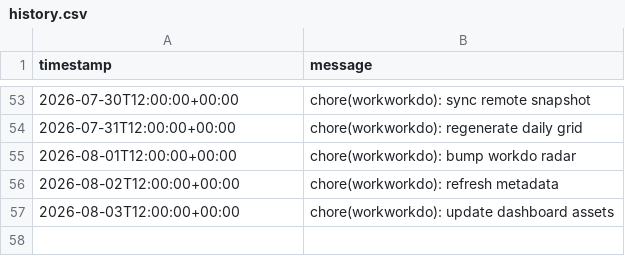
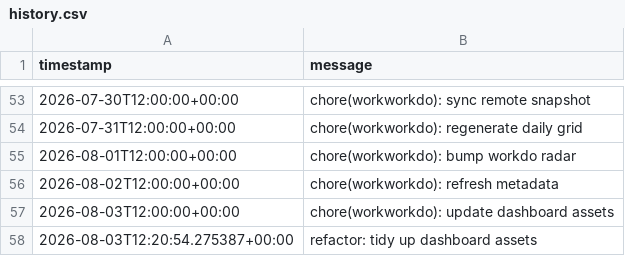
Before and after one commit to glcskl/workworkdo, a CSV file: data/history.csv, drawn as a sheet; only a part is shown, gaps mark what is left out; the diff names each change by its address in the sheet, - before the commit and + after, or states it on an @@ line.

Commit message:
refactor: tidy up dashboard assets

```diff
--- a/data/history.csv
+++ b/data/history.csv
+row 58: 2026-08-03T12:20:54.275387+00:00 | refactor: tidy up dashboard assets
```
